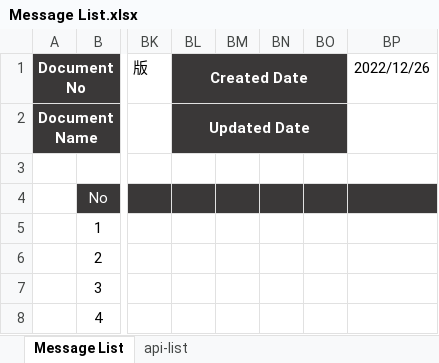
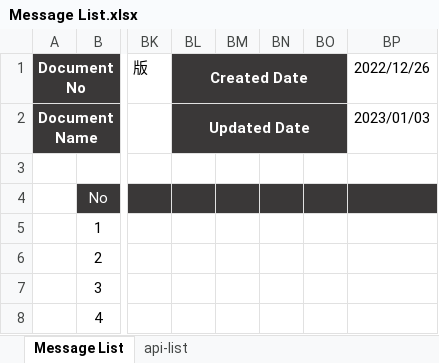
Before and after one commit to youngngreen/ITOP, an Excel workbook: 01_Documents/FTH/PS/Message List.xlsx, sheet Message List, drawn as a sheet; only a part is shown, gaps mark what is left out; values as stored, in another font and other column widths than the file's, no borders; the diff names each change by its address in the sheet, - before the commit and + after, or states it on an @@ line.

```diff
--- a/01_Documents/FTH/PS/Message List.xlsx (sheet Message List)
+++ b/01_Documents/FTH/PS/Message List.xlsx (sheet Message List)
-BP2 (2022/12/26): (empty)
+BP2 (2022/12/26): 2023/01/03
```
Also changed, not shown: 2 other files.
